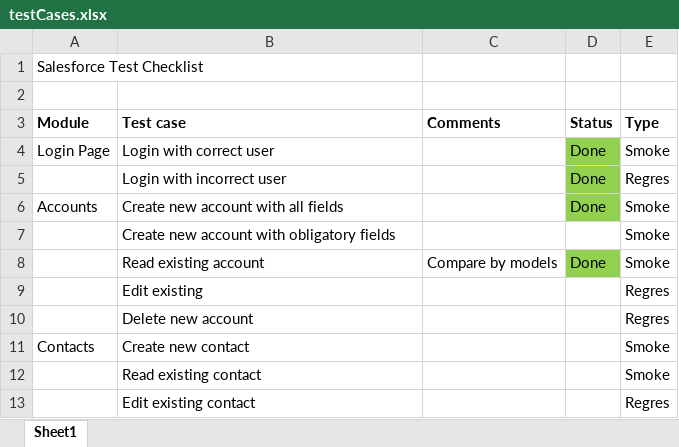
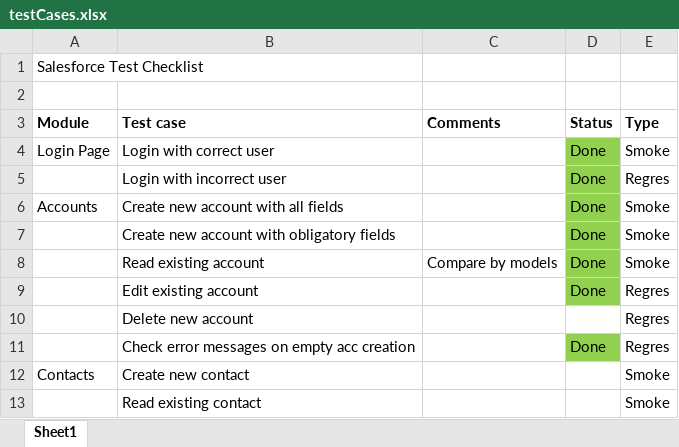
Before and after one commit to MKruglov250/salesforceAutomation, an Excel workbook: testCases.xlsx, sheet Sheet1, drawn as a sheet; only a part is shown; the shorter side is filled out with more unchanged rows; values as stored, in another font and other column widths than the file's, no borders; removed rows and columns are numbered as before the commit, all else as after; the diff names each change by its address in the sheet, - before the commit and + after, or states it on an @@ line.

Commit message:
Complete tests for Accounts module

```diff
--- a/testCases.xlsx (sheet Sheet1)
+++ b/testCases.xlsx (sheet Sheet1)
-D7 (Status): (empty)
+D7 (Status): Done
-D7 fill: none
+D7 fill: #92D050
-row 9:  | Edit existing |  |  | Regres
+row 9:  | Edit existing account |  | Done | Regres
+row 11:  | Check error messages on empty acc creation |  | Done | Regres
```
Also changed, not shown: 9 other files.
